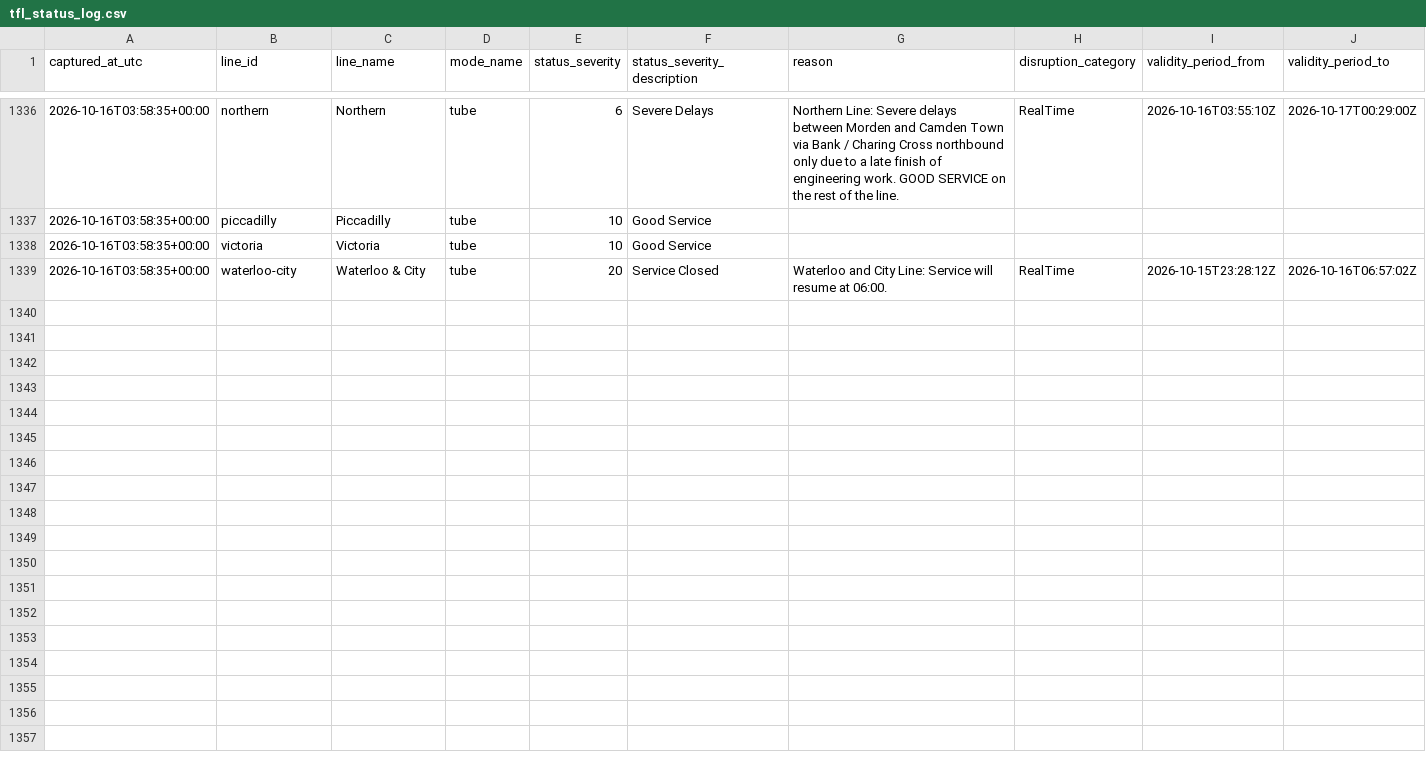
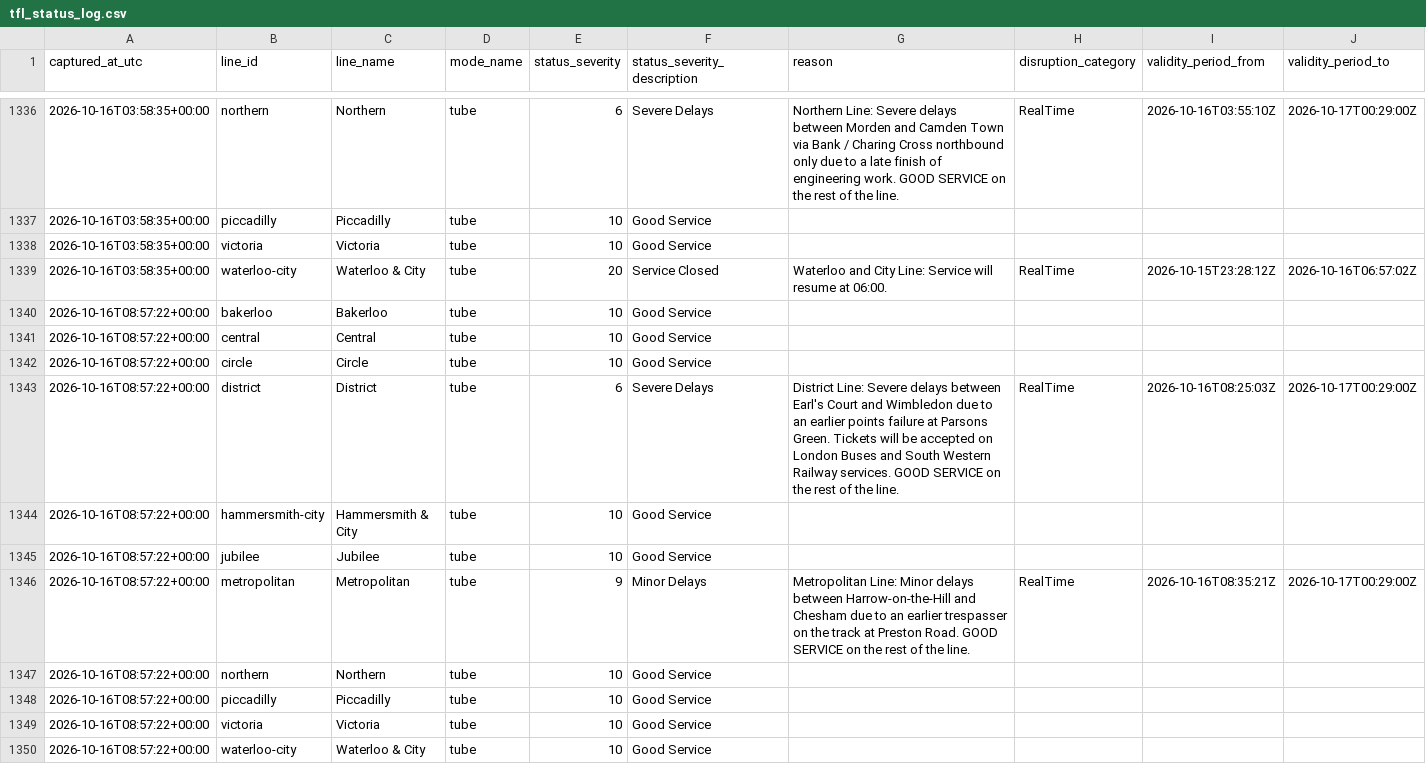
Before and after one commit to hitanshu8141/tfl-delay-dashboard, a CSV file: tfl_status_log.csv, drawn as a sheet; only a part is shown, gaps mark what is left out; the diff names each change by its address in the sheet, - before the commit and + after, or states it on an @@ line.

```diff
--- a/tfl_status_log.csv
+++ b/tfl_status_log.csv
+row 1340: 2026-10-16T08:57:22+00:00 | bakerloo | Bakerloo | tube | 10 | Good Service
+row 1341: 2026-10-16T08:57:22+00:00 | central | Central | tube | 10 | Good Service
+row 1342: 2026-10-16T08:57:22+00:00 | circle | Circle | tube | 10 | Good Service
+row 1343: 2026-10-16T08:57:22+00:00 | district | District | tube | 6 | Severe Delays | District Line: Severe delays between Earl's Court and Wimbledon due to an earlier points failure at Parsons Green. Tickets will be accepted on London Buses and South Western Railway services. GOOD SERVICE on the rest of the line. | RealTime | 2026-10-16T08:25:03Z | 2026-10-17T00:29:00Z
+row 1344: 2026-10-16T08:57:22+00:00 | hammersmith-city | Hammersmith & City | tube | 10 | Good Service
+row 1345: 2026-10-16T08:57:22+00:00 | jubilee | Jubilee | tube | 10 | Good Service
+row 1346: 2026-10-16T08:57:22+00:00 | metropolitan | Metropolitan | tube | 9 | Minor Delays | Metropolitan Line: Minor delays between Harrow-on-the-Hill and Chesham due to an earlier trespasser on the track at Preston Road. GOOD SERVICE on the rest of the line. | RealTime | 2026-10-16T08:35:21Z | 2026-10-17T00:29:00Z
+row 1347: 2026-10-16T08:57:22+00:00 | northern | Northern | tube | 10 | Good Service
+row 1348: 2026-10-16T08:57:22+00:00 | piccadilly | Piccadilly | tube | 10 | Good Service
+row 1349: 2026-10-16T08:57:22+00:00 | victoria | Victoria | tube | 10 | Good Service
+row 1350: 2026-10-16T08:57:22+00:00 | waterloo-city | Waterloo & City | tube | 10 | Good Service
```
